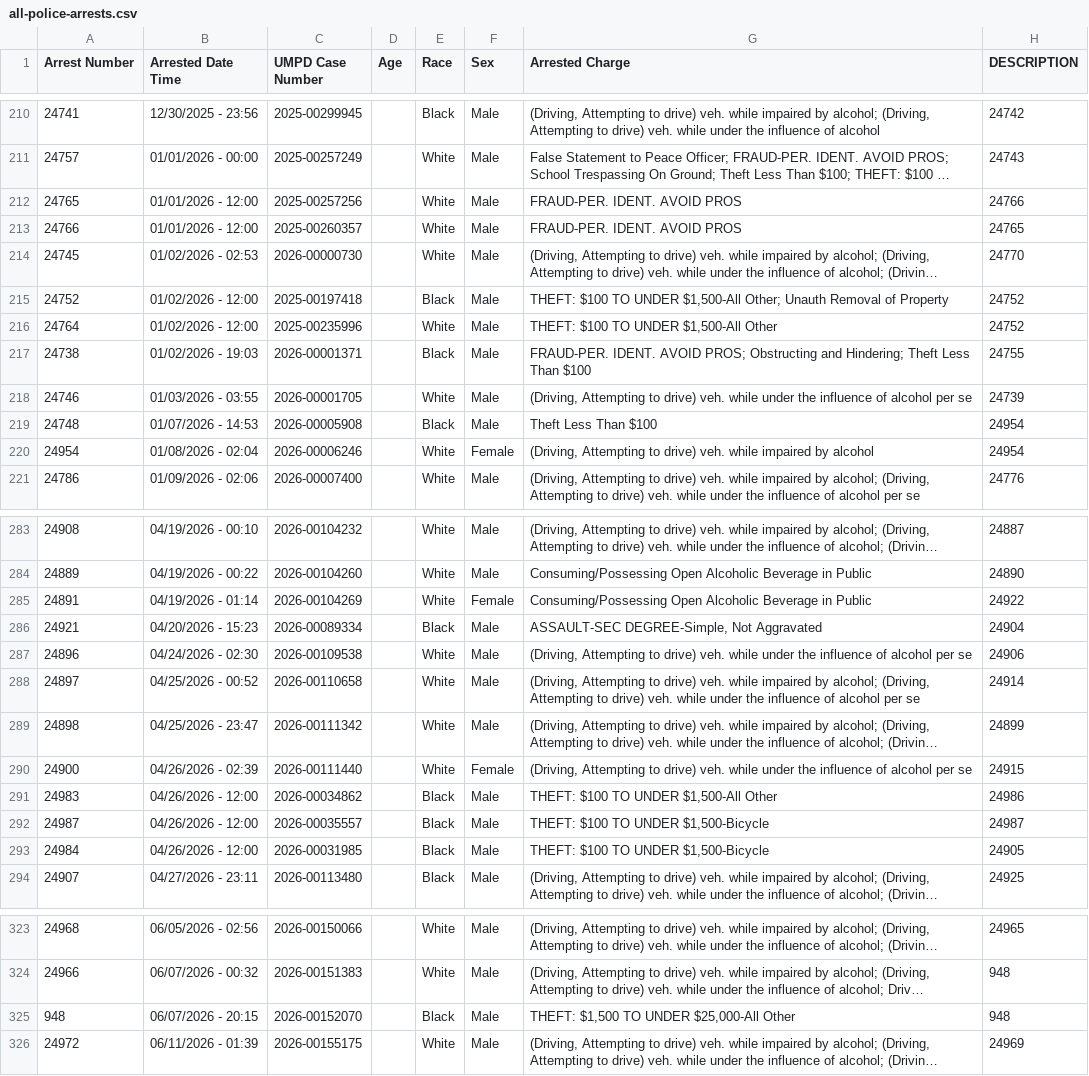
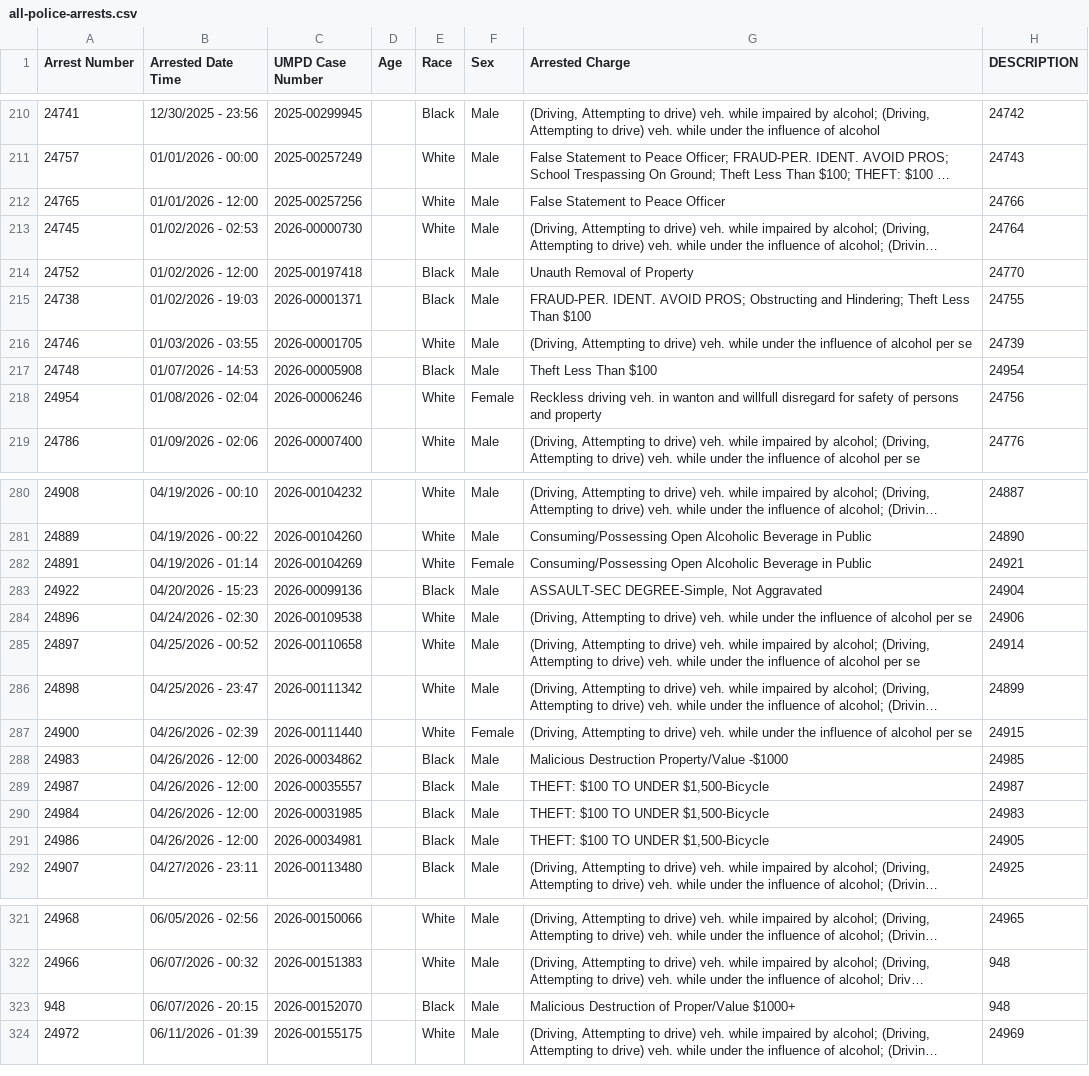
Before and after one commit to dwillis/umpd-logs, a CSV file: data/all-police-arrests.csv, drawn as a sheet; only a part is shown, gaps mark what is left out; long unchanged cells end in …; addresses are those after the commit; the diff covers the shown part only; the diff names each change by its address in the sheet, - before the commit and + after, or states it on an @@ line.

```diff
--- a/data/all-police-arrests.csv
+++ b/data/all-police-arrests.csv
-G212 (Arrested Charge): FRAUD-PER. IDENT. AVOID PROS
+G212 (Arrested Charge): False Statement to Peace Officer
@@ row 213 moved to row 370: 24766 @@
-H213 (DESCRIPTION): 24770
+H213 (DESCRIPTION): 24764
-G214 (Arrested Charge): THEFT: $100 TO UNDER $1,500-All Other; Unauth Removal…
+G214 (Arrested Charge): Unauth Removal…
-H214 (DESCRIPTION): 24752
+H214 (DESCRIPTION): 24770
@@ row 216 moved to row 371: 24764 @@
-G218 (Arrested Charge): (Driving, Attempting to drive) veh. while impaired by alcohol
+G218 (Arrested Charge): Reckless driving veh. in wanton and willfull disregard for safety of persons and property
-H218 (DESCRIPTION): 24954
+H218 (DESCRIPTION): 24756
-H282 (DESCRIPTION): 24922
+H282 (DESCRIPTION): 24921
@@ row 286 moved to row 378: 24921 @@
@@ row 393 moved to row 283: 24922 @@
-G288 (Arrested Charge): THEFT: $100 TO UNDER $1,500-All Other
+G288 (Arrested Charge): Malicious Destruction Property/Value -$1000
-H288 (DESCRIPTION): 24986
+H288 (DESCRIPTION): 24985
-H290 (DESCRIPTION): 24905
+H290 (DESCRIPTION): 24983
@@ row 419 moved to row 291: 24986 @@
-G323 (Arrested Charge): THEFT: $1,500 TO UNDER $25,000-All Other
+G323 (Arrested Charge): Malicious Destruction of Proper/Value $1000+
```
Also changed, not shown: 4 added rows, 4 removed rows, 10 moved rows and 17 edited cells elsewhere in this file, 2 other files.
